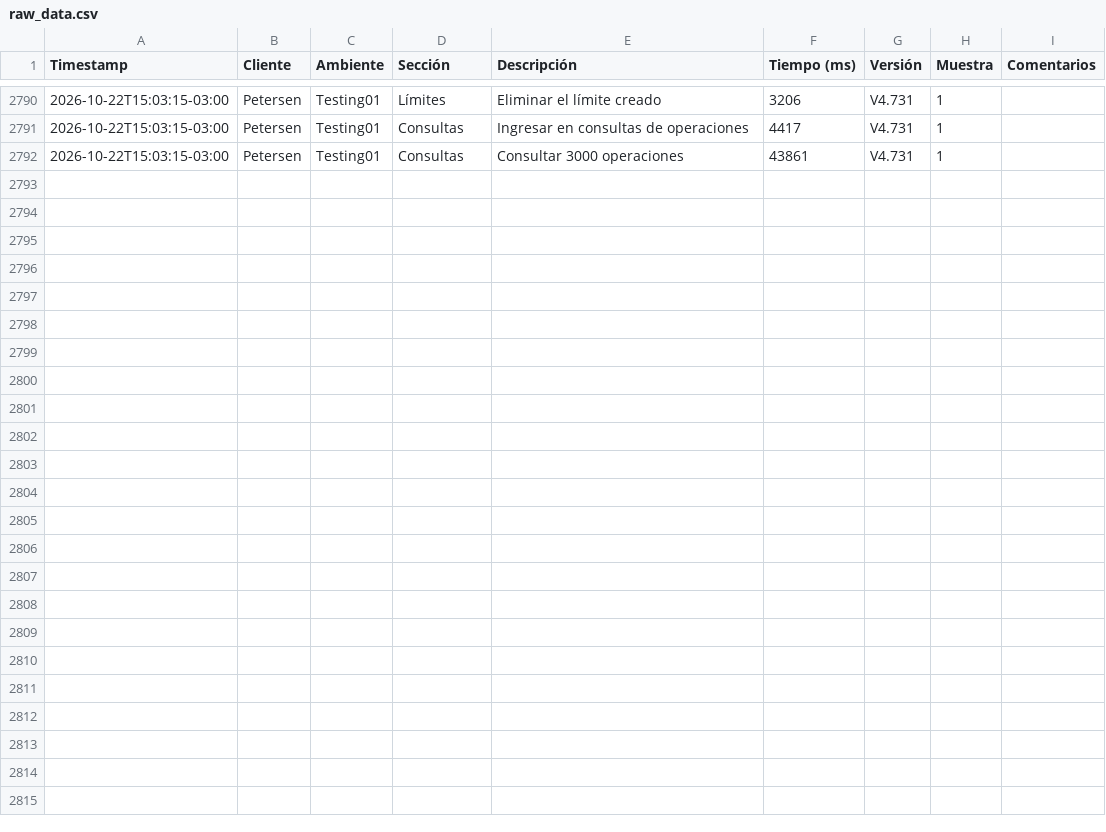
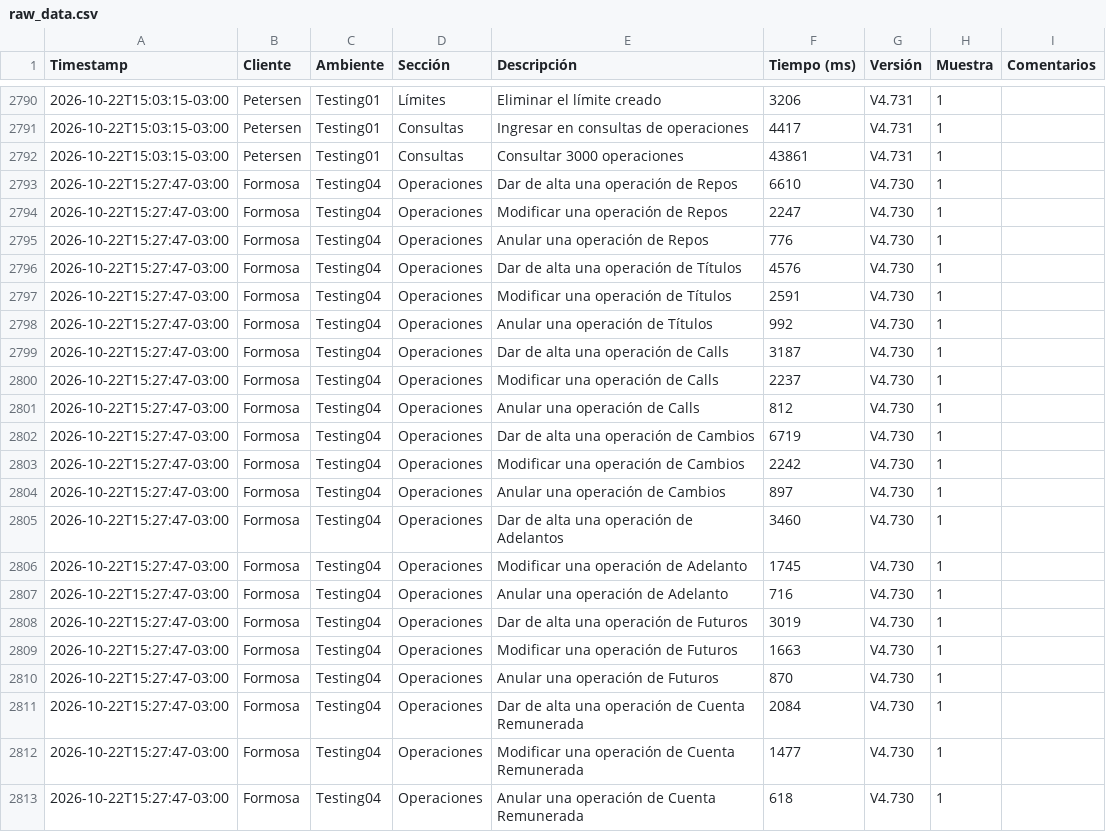
Before and after one commit to chbazan/tr_cypress_reports, a CSV file: raw_data.csv, drawn as a sheet; only a part is shown, gaps mark what is left out; the diff names each change by its address in the sheet, - before the commit and + after, or states it on an @@ line.

Commit message:
Deploy metrics for Testing04/Formosa/V4.730 [ci skip]

```diff
--- a/raw_data.csv
+++ b/raw_data.csv
+row 2793: 2026-10-22T15:27:47-03:00 | Formosa | Testing04 | Operaciones | Dar de alta una operación de Repos | 6610 | V4.730 | 1
+row 2794: 2026-10-22T15:27:47-03:00 | Formosa | Testing04 | Operaciones | Modificar una operación de Repos | 2247 | V4.730 | 1
+row 2795: 2026-10-22T15:27:47-03:00 | Formosa | Testing04 | Operaciones | Anular una operación de Repos | 776 | V4.730 | 1
+row 2796: 2026-10-22T15:27:47-03:00 | Formosa | Testing04 | Operaciones | Dar de alta una operación de Títulos | 4576 | V4.730 | 1
+row 2797: 2026-10-22T15:27:47-03:00 | Formosa | Testing04 | Operaciones | Modificar una operación de Títulos | 2591 | V4.730 | 1
+row 2798: 2026-10-22T15:27:47-03:00 | Formosa | Testing04 | Operaciones | Anular una operación de Títulos | 992 | V4.730 | 1
+row 2799: 2026-10-22T15:27:47-03:00 | Formosa | Testing04 | Operaciones | Dar de alta una operación de Calls | 3187 | V4.730 | 1
+row 2800: 2026-10-22T15:27:47-03:00 | Formosa | Testing04 | Operaciones | Modificar una operación de Calls | 2237 | V4.730 | 1
+row 2801: 2026-10-22T15:27:47-03:00 | Formosa | Testing04 | Operaciones | Anular una operación de Calls | 812 | V4.730 | 1
+row 2802: 2026-10-22T15:27:47-03:00 | Formosa | Testing04 | Operaciones | Dar de alta una operación de Cambios | 6719 | V4.730 | 1
+row 2803: 2026-10-22T15:27:47-03:00 | Formosa | Testing04 | Operaciones | Modificar una operación de Cambios | 2242 | V4.730 | 1
+row 2804: 2026-10-22T15:27:47-03:00 | Formosa | Testing04 | Operaciones | Anular una operación de Cambios | 897 | V4.730 | 1
+row 2805: 2026-10-22T15:27:47-03:00 | Formosa | Testing04 | Operaciones | Dar de alta una operación de Adelantos | 3460 | V4.730 | 1
+row 2806: 2026-10-22T15:27:47-03:00 | Formosa | Testing04 | Operaciones | Modificar una operación de Adelanto | 1745 | V4.730 | 1
+row 2807: 2026-10-22T15:27:47-03:00 | Formosa | Testing04 | Operaciones | Anular una operación de Adelanto | 716 | V4.730 | 1
+row 2808: 2026-10-22T15:27:47-03:00 | Formosa | Testing04 | Operaciones | Dar de alta una operación de Futuros | 3019 | V4.730 | 1
+row 2809: 2026-10-22T15:27:47-03:00 | Formosa | Testing04 | Operaciones | Modificar una operación de Futuros | 1663 | V4.730 | 1
+row 2810: 2026-10-22T15:27:47-03:00 | Formosa | Testing04 | Operaciones | Anular una operación de Futuros | 870 | V4.730 | 1
+row 2811: 2026-10-22T15:27:47-03:00 | Formosa | Testing04 | Operaciones | Dar de alta una operación de Cuenta Remunerada | 2084 | V4.730 | 1
+row 2812: 2026-10-22T15:27:47-03:00 | Formosa | Testing04 | Operaciones | Modificar una operación de Cuenta Remunerada | 1477 | V4.730 | 1
+row 2813: 2026-10-22T15:27:47-03:00 | Formosa | Testing04 | Operaciones | Anular una operación de Cuenta Remunerada | 618 | V4.730 | 1
```
Also changed, not shown: Testing04/Formosa/tendencia_p95_descripciones.csv, 10 other files.
